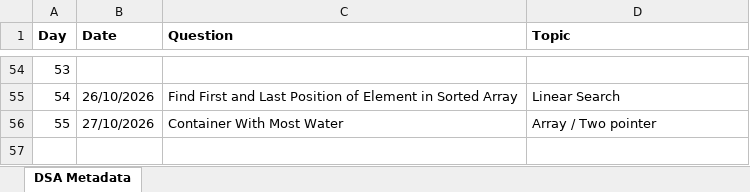
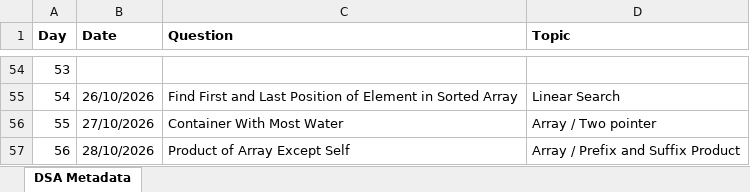
Before and after one commit to ajinkyashinde818/DSA-Journey, an Excel workbook: DSA_Journey_Metadata.xlsx, sheet DSA Metadata, drawn as a sheet; only a part is shown, gaps mark what is left out; values as stored, in another font and other column widths than the file's, no borders; the diff names each change by its address in the sheet, - before the commit and + after, or states it on an @@ line.

```diff
--- a/DSA_Journey_Metadata.xlsx (sheet DSA Metadata)
+++ b/DSA_Journey_Metadata.xlsx (sheet DSA Metadata)
+row 57: 56 | 28/10/2026 | Product of Array Except Self | Array / Prefix and Suffix Product
```
Also changed, not shown: 2 other files.
